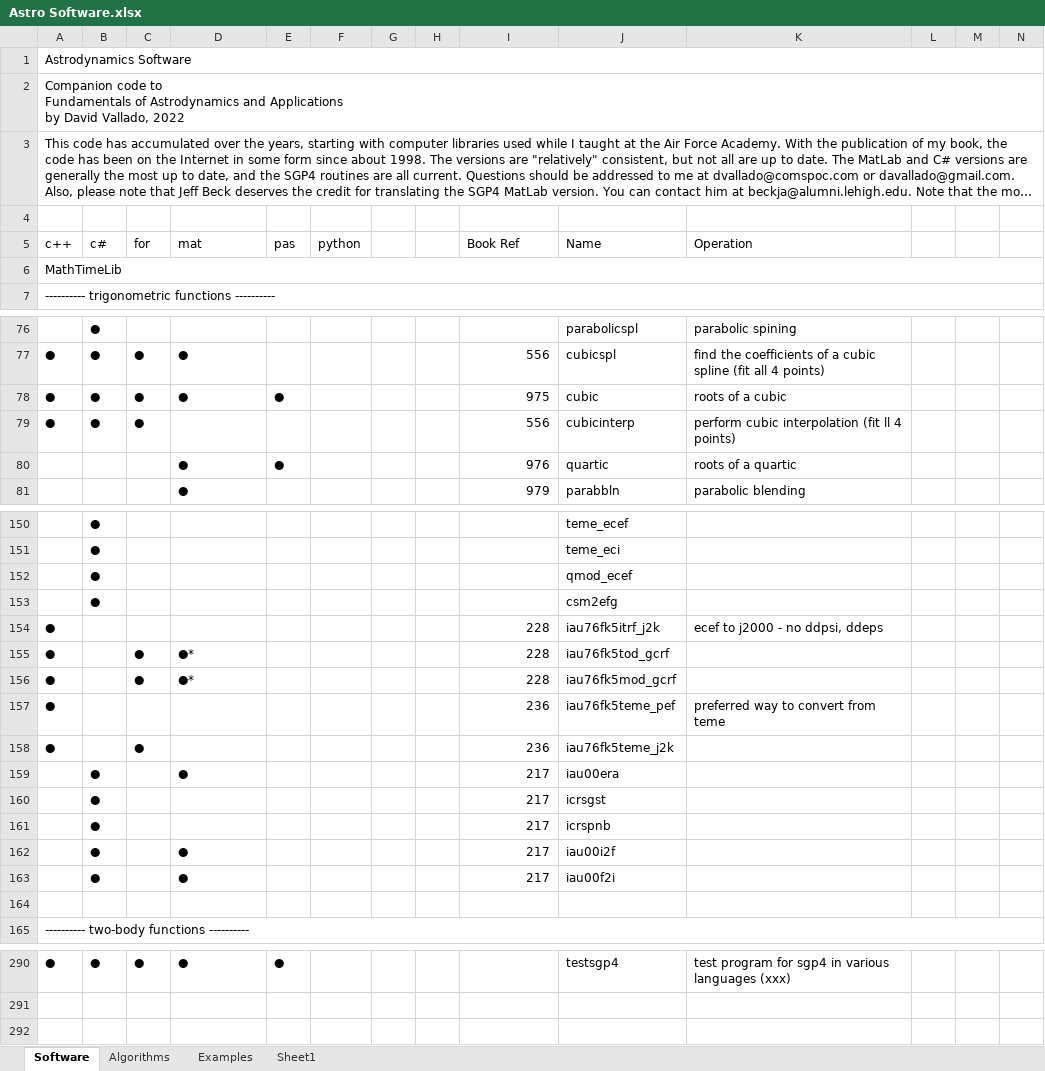
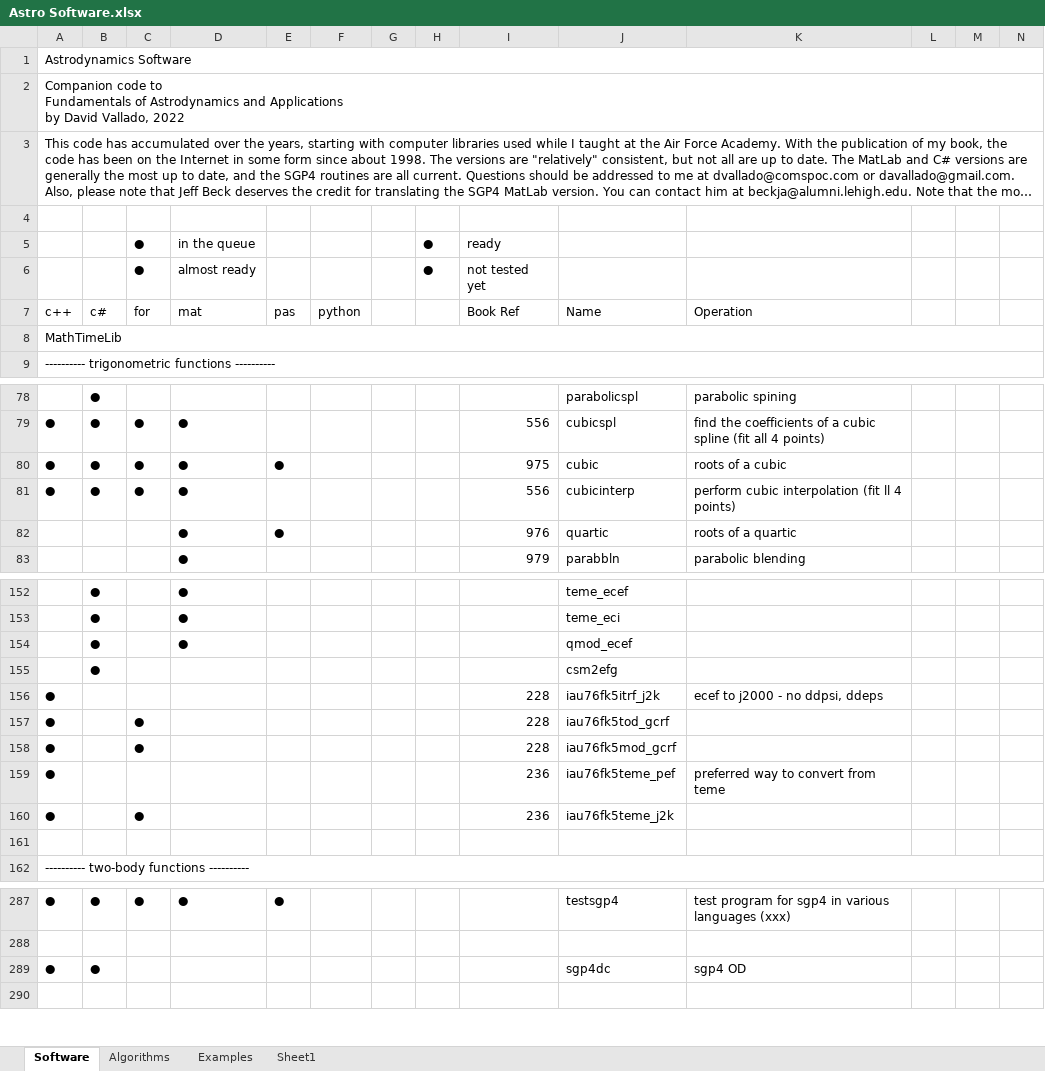
Before and after one commit to Giuiba/fundamentals-of-astrodynamics, an Excel workbook: Astro Software.xlsx, sheet Software, drawn as a sheet; only a part is shown, gaps mark what is left out; long unchanged cells end in …; values as stored, in another font and other column widths than the file's, no cell formats; removed rows and columns are numbered as before the commit, all else as after; rows hold the shown columns only; the diff covers the shown part only; the diff names each change by its address in the sheet, - before the commit and + after, or states it on an @@ line.

```diff
--- a/Astro Software.xlsx (sheet Software)
+++ b/Astro Software.xlsx (sheet Software)
+row 5:  |  | ● | in the queue |  |  |  | ● | ready
+row 6:  |  | ● | almost ready |  |  |  | ● | not tested yet
-D81: (empty)
+D81: ●
-D152:D154: (empty)
+D152:D154: ●
-D157:D158: ●*
+D157:D158: (empty)
-row 159:  | ● |  | ● |  |  |  |  | 217 | iau00era
-row 160:  | ● |  |  |  |  |  |  | 217 | icrsgst
-row 161:  | ● |  |  |  |  |  |  | 217 | icrspnb
-row 162:  | ● |  | ● |  |  |  |  | 217 | iau00i2f
-row 163:  | ● |  | ● |  |  |  |  | 217 | iau00f2i
+row 289: ● | ● |  |  |  |  |  |  |  | sgp4dc | sgp4 OD
```
Also changed, not shown: 47 edited cells elsewhere in this sheet, cell formats, 2 other files.
